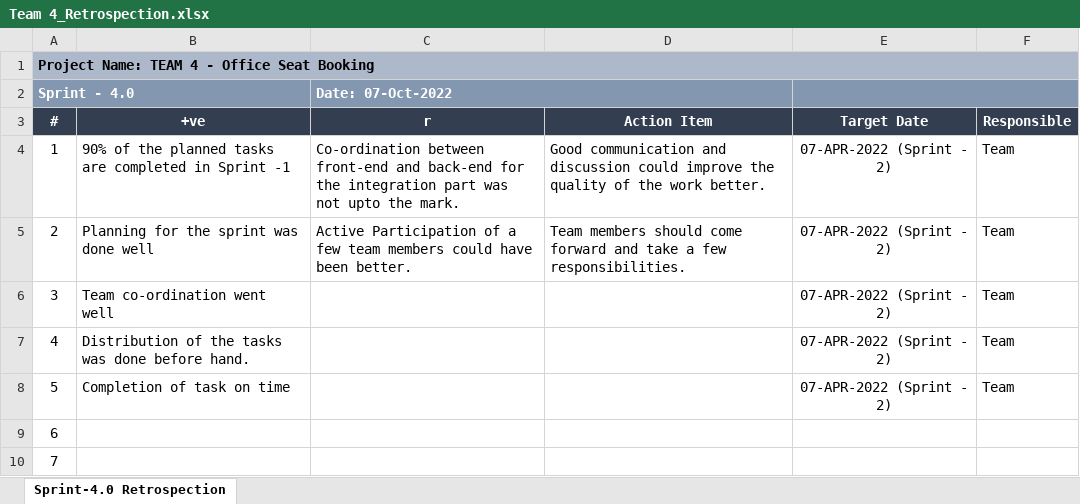
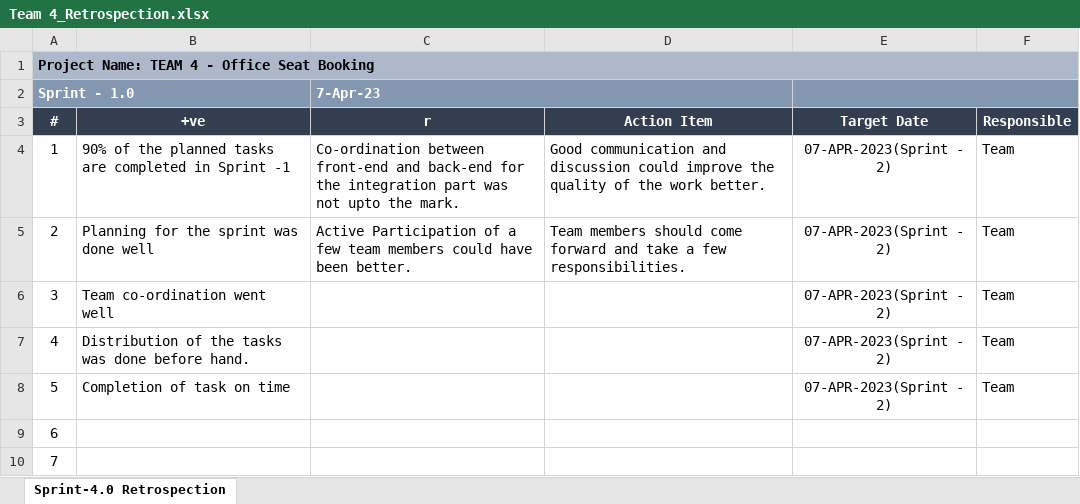
Before and after one commit to kiranmh066/OfficeSeatBooking_3.1, an Excel workbook: Documents/Team 4_Retrospection.xlsx, sheet Sprint-4.0 Retrospection, drawn as a sheet; values as stored, in another font and other column widths than the file's, no borders; removed rows and columns are numbered as before the commit, all else as after; the diff names each change by its address in the sheet, - before the commit and + after, or states it on an @@ line.

Commit message:
Sprint 2 Docs

```diff
--- a/Documents/Team 4_Retrospection.xlsx (sheet Sprint-4.0 Retrospection)
+++ b/Documents/Team 4_Retrospection.xlsx (sheet Sprint-4.0 Retrospection)
-row 2: Sprint - 4.0 |  | Date: 07-Oct-2022
+row 2: Sprint - 1.0 |  | 7-Apr-23
-E4:E8 (Target Date): 07-APR-2022 (Sprint - 2)
+E4:E8 (Target Date): 07-APR-2023(Sprint - 2)
```
Also changed, not shown: 5 other files.
